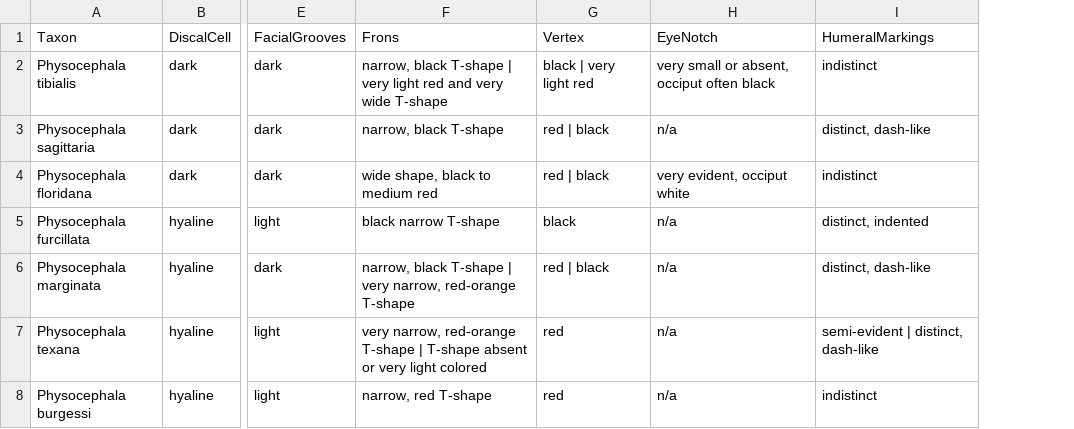
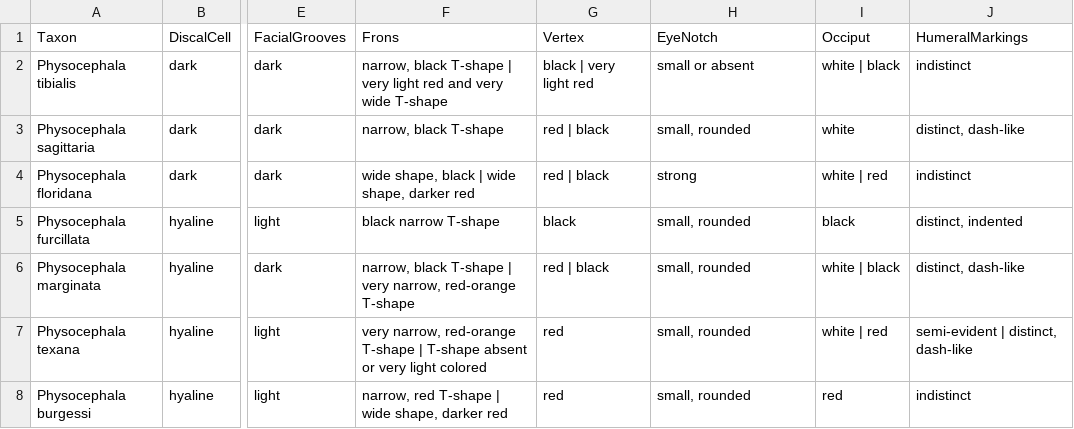
Before and after one commit to zdankowicz/homalodisca, a CSV file: identikit/kb/physocephala/taxa.csv, drawn as a sheet; only a part is shown, gaps mark what is left out; the diff names each change by its address in the sheet, - before the commit and + after, or states it on an @@ line.

Commit message:
Update taxa.csv

```diff
--- a/identikit/kb/physocephala/taxa.csv
+++ b/identikit/kb/physocephala/taxa.csv
+column I (Occiput), rows 2-8: white | black | white | white | red | black | white | black | white | red | red
-H2 (EyeNotch): very small or absent, occiput often black
+H2 (EyeNotch): small or absent
-H3 (EyeNotch): n/a
+H3 (EyeNotch): small, rounded
-F4 (Frons): wide shape, black to medium red
+F4 (Frons): wide shape, black | wide shape, darker red
-H4 (EyeNotch): very evident, occiput white
+H4 (EyeNotch): strong
-H5:H8 (EyeNotch): n/a
+H5:H8 (EyeNotch): small, rounded
-F8 (Frons): narrow, red T-shape
+F8 (Frons): narrow, red T-shape | wide shape, darker red
```
